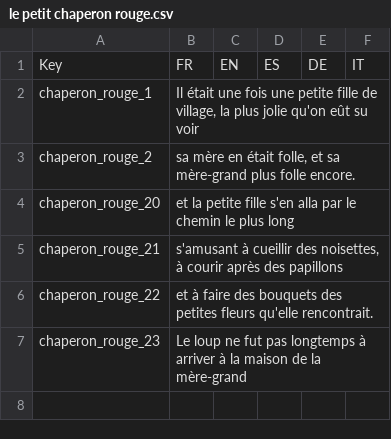
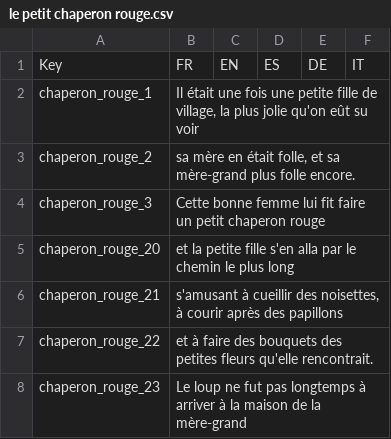
Before and after one commit to XavierClavel/BarbeBleue, a CSV file: Assets/Resources/Localization/le petit chaperon rouge.csv, drawn as a sheet.

```diff
--- a/Assets/Resources/Localization/le petit chaperon rouge.csv
+++ b/Assets/Resources/Localization/le petit chaperon rouge.csv
@@ -3,2 +3,3 @@ chaperon_rouge_1;Il était une fois une petite fille de village, la plus jolie q
 chaperon_rouge_2;sa mère en était folle, et sa mère-grand plus folle encore.;;;;
+chaperon_rouge_3;Cette bonne femme lui fit faire un petit chaperon rouge;;;;
 chaperon_rouge_20;et la petite fille s'en alla par le chemin le plus long;;;;
```
Also changed, not shown: 8 other files.
